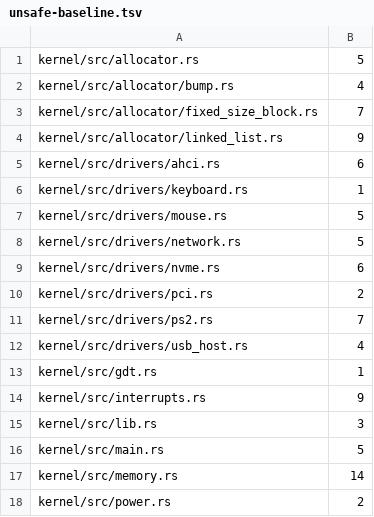
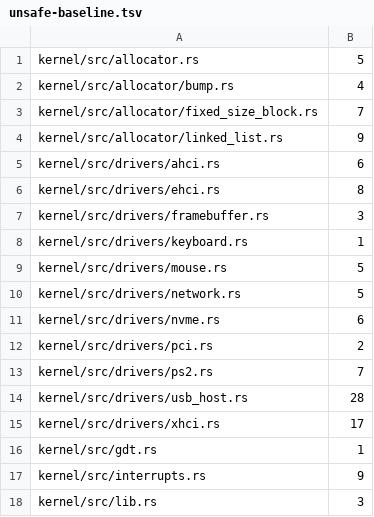
Before and after one commit to Razorhunter/VantaraOs, a TSV file: scripts/unsafe-baseline.tsv, drawn as a sheet; only a part is shown; the shorter side is filled out with more unchanged rows.

```diff
--- a/scripts/unsafe-baseline.tsv
+++ b/scripts/unsafe-baseline.tsv
@@ -5,2 +5,4 @@ kernel/src/allocator/linked_list.rs	9
 kernel/src/drivers/ahci.rs	6
+kernel/src/drivers/ehci.rs	8
+kernel/src/drivers/framebuffer.rs	3
 kernel/src/drivers/keyboard.rs	1
@@ -11,3 +13,4 @@ kernel/src/drivers/pci.rs	2
 kernel/src/drivers/ps2.rs	7
-kernel/src/drivers/usb_host.rs	4
+kernel/src/drivers/usb_host.rs	28
+kernel/src/drivers/xhci.rs	17
 kernel/src/gdt.rs	1
```
Also changed, not shown: 27 other files.
